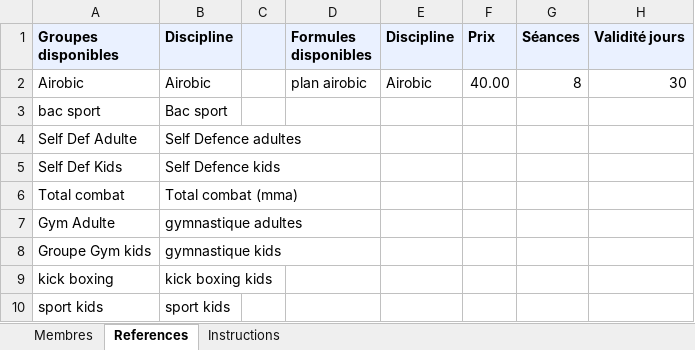
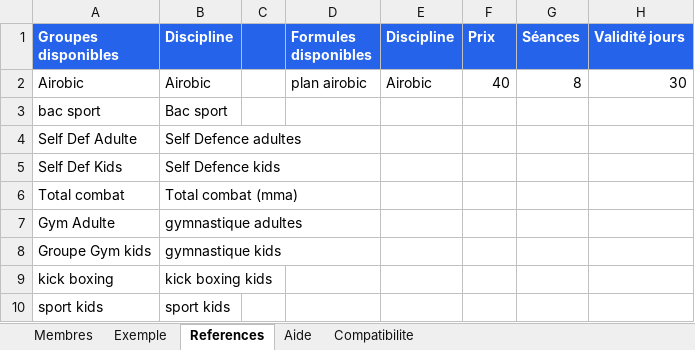
Before and after one commit to hwidifiras/app, an Excel workbook: public/templates/we-discipline-reprise-membres.xlsx, sheet References, drawn as a sheet; values as stored, in another font and other column widths than the file's, no borders; the diff names each change by its address in the sheet, - before the commit and + after, or states it on an @@ line.

```diff
--- a/public/templates/we-discipline-reprise-membres.xlsx (sheet References)
+++ b/public/templates/we-discipline-reprise-membres.xlsx (sheet References)
-sheet tab: Instructions
+sheet tab: Exemple
+sheet tab: Aide
+sheet tab: Compatibilite
-A1:H1 fill: #EAF1FF
+A1:H1 fill: #2563EB
-A1:B1 text colour: black
+A1:B1 text colour: #FFFFFF
-D1:H1 text colour: black
+D1:H1 text colour: #FFFFFF
-F2 (Prix): 40.00
+F2 (Prix): 40
```
Also changed, not shown: sheet Membres, 4 other files.
